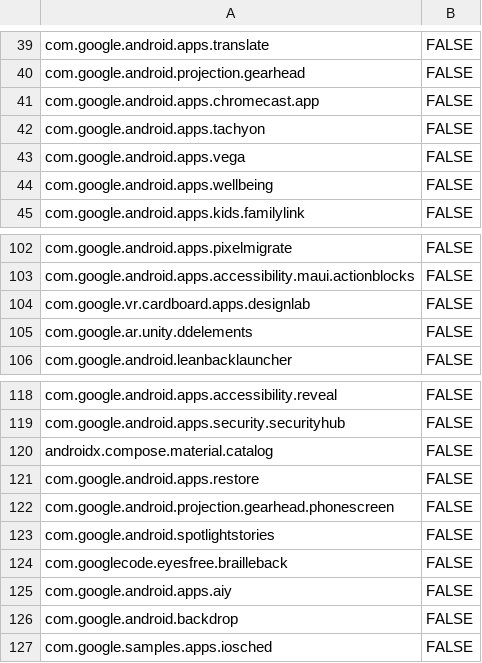
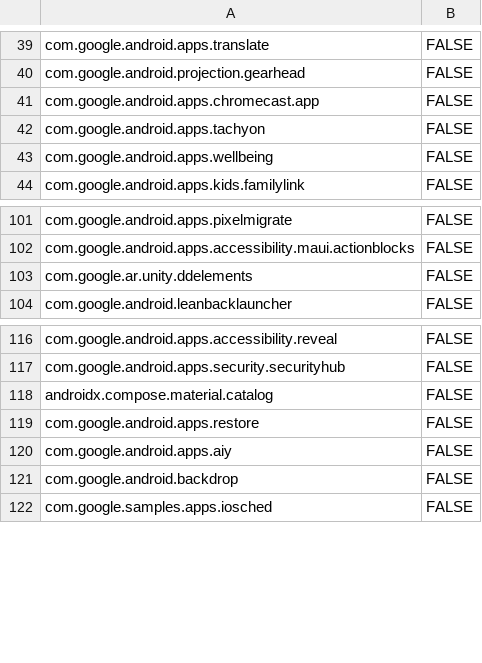
Before and after one commit to petarov/google-android-app-ids, a CSV file: src/app-ids.csv, drawn as a sheet; only a part is shown, gaps mark what is left out.

Commit message:
Remove deleted google apps

```diff
--- a/src/app-ids.csv
+++ b/src/app-ids.csv
@@ -42,3 +42,2 @@ com.google.android.apps.chromecast.app,FALSE
 com.google.android.apps.tachyon,FALSE
-com.google.android.apps.vega,FALSE
 com.google.android.apps.wellbeing,FALSE
@@ -103,3 +102,2 @@ com.google.android.apps.pixelmigrate,FALSE
 com.google.android.apps.accessibility.maui.actionblocks,FALSE
-com.google.vr.cardboard.apps.designlab,FALSE
 com.google.ar.unity.ddelements,FALSE
@@ -121,5 +119,2 @@ androidx.compose.material.catalog,FALSE
 com.google.android.apps.restore,FALSE
-com.google.android.projection.gearhead.phonescreen,FALSE
-com.google.android.spotlightstories,FALSE
-com.googlecode.eyesfree.brailleback,FALSE
 com.google.android.apps.aiy,FALSE
```
